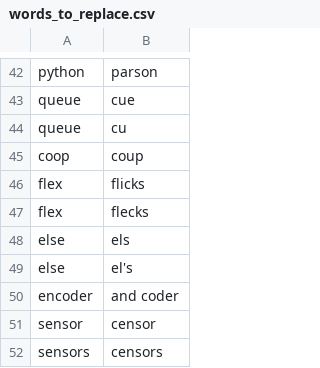
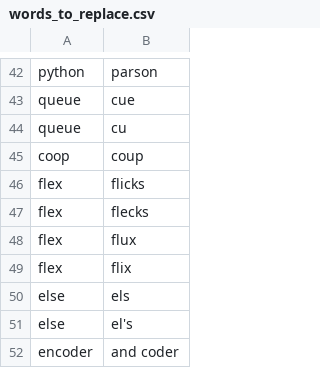
Before and after one commit to MartinRykfors/knausj_talon, a CSV file: settings/words_to_replace.csv, drawn as a sheet; only a part is shown, gaps mark what is left out; the shorter side is filled out with more unchanged rows; the diff names each change by its address in the sheet, - before the commit and + after, or states it on an @@ line.

Commit message:
Add more replacements for `flex`

```diff
--- a/settings/words_to_replace.csv
+++ b/settings/words_to_replace.csv
+row 48: flex | flux
+row 49: flex | flix
```
